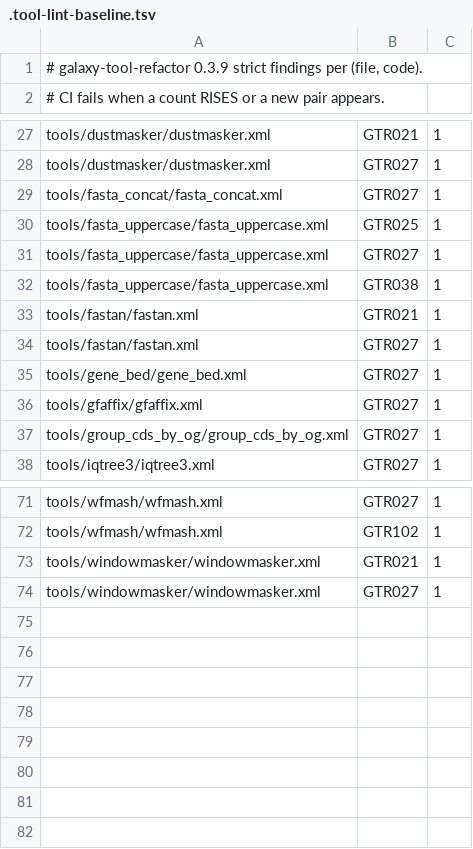
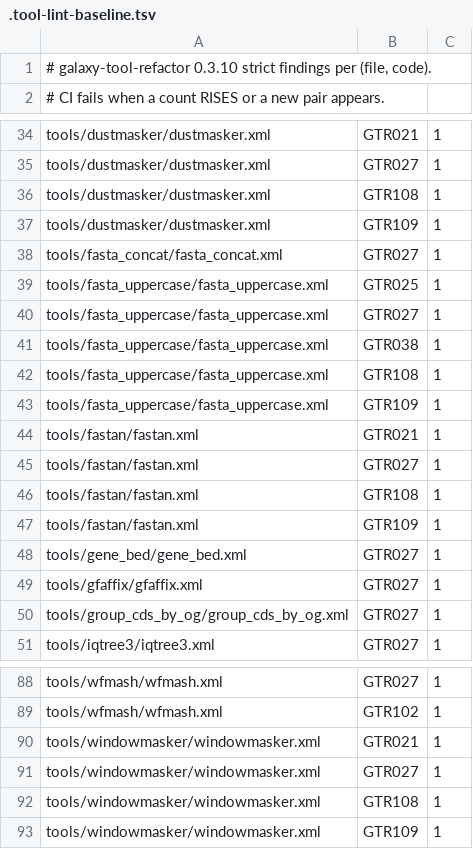
Before and after one commit to nekrut/brc-tools, a TSV file: tools/.tool-lint-baseline.tsv, drawn as a sheet; only a part is shown, gaps mark what is left out; the diff covers the shown part only.

```diff
--- a/tools/.tool-lint-baseline.tsv
+++ b/tools/.tool-lint-baseline.tsv
@@ -1,2 +1,2 @@
-# galaxy-tool-refactor 0.3.9 strict findings per (file, code).
+# galaxy-tool-refactor 0.3.10 strict findings per (file, code).
 # CI fails when a count RISES or a new pair appears.
@@ -28,2 +35,4 @@ tools/dustmasker/dustmasker.xml	GTR021	1
 tools/dustmasker/dustmasker.xml	GTR027	1
+tools/dustmasker/dustmasker.xml	GTR108	1
+tools/dustmasker/dustmasker.xml	GTR109	1
 tools/fasta_concat/fasta_concat.xml	GTR027	1
@@ -32,4 +41,8 @@ tools/fasta_uppercase/fasta_uppercase.xml	GTR027	1
 tools/fasta_uppercase/fasta_uppercase.xml	GTR038	1
+tools/fasta_uppercase/fasta_uppercase.xml	GTR108	1
+tools/fasta_uppercase/fasta_uppercase.xml	GTR109	1
 tools/fastan/fastan.xml	GTR021	1
 tools/fastan/fastan.xml	GTR027	1
+tools/fastan/fastan.xml	GTR108	1
+tools/fastan/fastan.xml	GTR109	1
 tools/gene_bed/gene_bed.xml	GTR027	1
@@ -74 +91,3 @@ tools/windowmasker/windowmasker.xml	GTR021	1
 tools/windowmasker/windowmasker.xml	GTR027	1
+tools/windowmasker/windowmasker.xml	GTR108	1
+tools/windowmasker/windowmasker.xml	GTR109	1
```
Also changed, not shown: 11 added rows elsewhere in this file, 2 other files.
